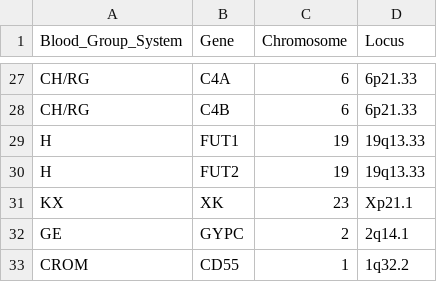
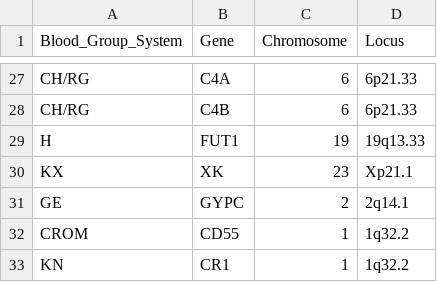
Before and after one commit to xgao32/Blood-type-GWAS, a TSV file: tables/gene_chromosome_loci_table.tsv (was tables/gene_chromsome_loci_table.tsv), drawn as a sheet; only a part is shown, gaps mark what is left out; the shorter side is filled out with more unchanged rows; the diff names each change by its address in the sheet, - before the commit and + after, or states it on an @@ line.

Commit message:
still unable to get variant type extracted correctly from erythrogene table.

```diff
--- a/tables/gene_chromsome_loci_table.tsv
+++ b/tables/gene_chromosome_loci_table.tsv
-row 30: H | FUT2 | 19 | 19q13.33
```
Also changed, not shown: 16 other files.
